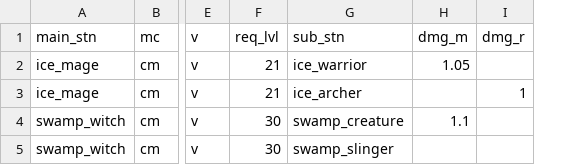
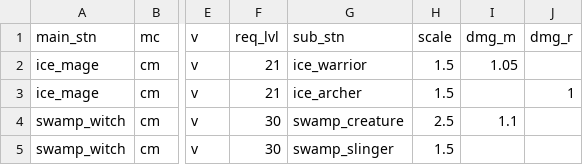
Before and after one commit to foerstj/sumcol, a CSV file: world/contentdb/templates.jinja/sumcol/sub/spell-summon-{{mc}}-{{ct}}-{{ft}}-{{v}}-{{main_stn}}-sub-{{sub_stn}}.gas.csv, drawn as a sheet; only a part is shown, gaps mark what is left out; the diff names each change by its address in the sheet, - before the commit and + after, or states it on an @@ line.

Commit message:
Sub-summon effect scale

```diff
--- a/world/contentdb/templates.jinja/sumcol/sub/spell-summon-{{mc}}-{{ct}}-{{ft}}-{{v}}-{{main_stn}}-sub-{{sub_stn}}.gas.csv
+++ b/world/contentdb/templates.jinja/sumcol/sub/spell-summon-{{mc}}-{{ct}}-{{ft}}-{{v}}-{{main_stn}}-sub-{{sub_stn}}.gas.csv
+column H (scale), rows 2-5: 1.5 | 1.5 | 2.5 | 1.5
```
Also changed, not shown: 6 other files.
